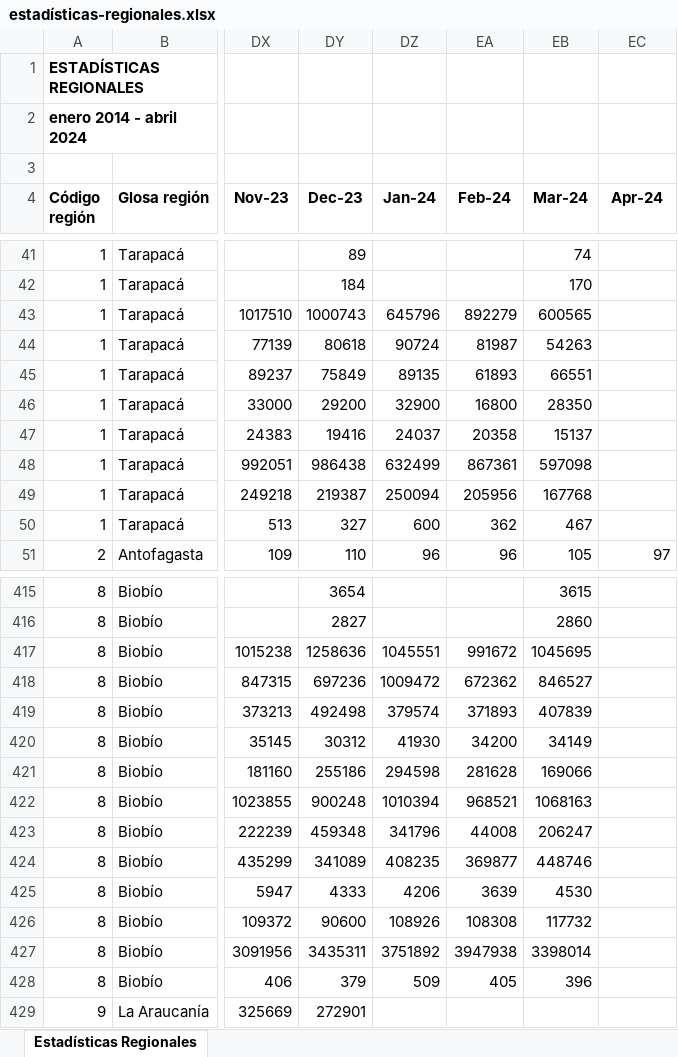
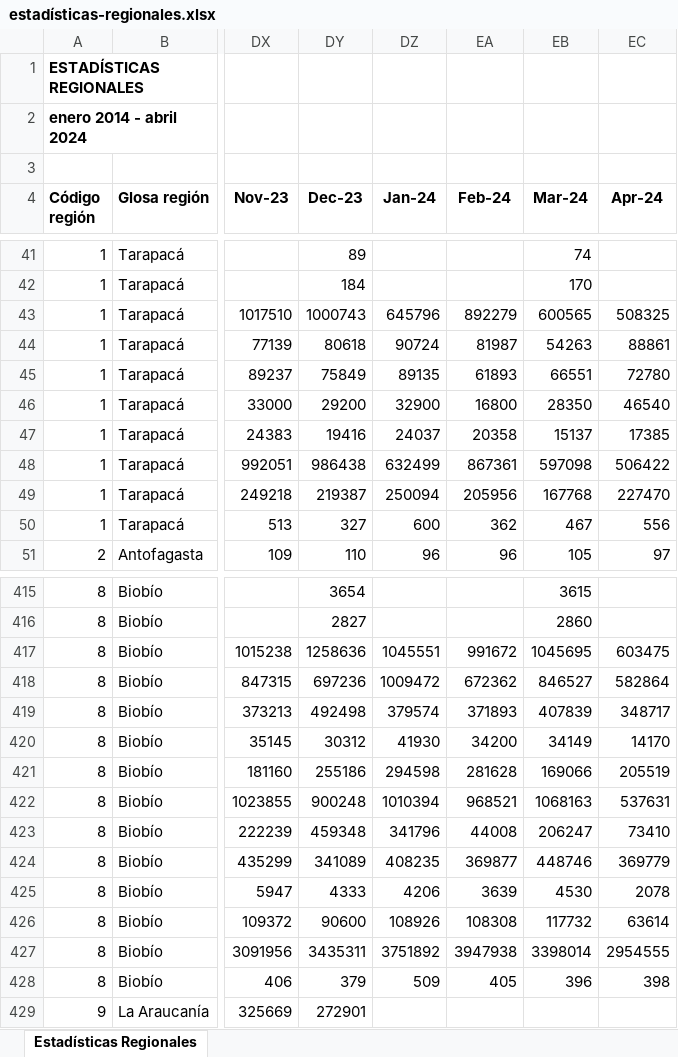
Before and after one commit to Sud-Austral/EstadisticasRegionales, an Excel workbook: Estadísticas Regionales/estadísticas-regionales.xlsx, sheet Estadísticas Regionales, drawn as a sheet; only a part is shown, gaps mark what is left out; values as stored, in another font and other column widths than the file's, no borders; the diff covers the shown part only; the diff names each change by its address in the sheet, - before the commit and + after, or states it on an @@ line.

```diff
--- a/Estadísticas Regionales/estadísticas-regionales.xlsx (sheet Estadísticas Regionales)
+++ b/Estadísticas Regionales/estadísticas-regionales.xlsx (sheet Estadísticas Regionales)
-EC43 (Apr-24): (empty)
+EC43 (Apr-24): 508325
-EC44 (Apr-24): (empty)
+EC44 (Apr-24): 88861
-EC45 (Apr-24): (empty)
+EC45 (Apr-24): 72780
-EC46 (Apr-24): (empty)
+EC46 (Apr-24): 46540
-EC47 (Apr-24): (empty)
+EC47 (Apr-24): 17385
-EC48 (Apr-24): (empty)
+EC48 (Apr-24): 506422
-EC49 (Apr-24): (empty)
+EC49 (Apr-24): 227470
-EC50 (Apr-24): (empty)
+EC50 (Apr-24): 556
-EC417 (Apr-24): (empty)
+EC417 (Apr-24): 603475
-EC418 (Apr-24): (empty)
+EC418 (Apr-24): 582864
-EC419 (Apr-24): (empty)
+EC419 (Apr-24): 348717
-EC420 (Apr-24): (empty)
+EC420 (Apr-24): 14170
-EC421 (Apr-24): (empty)
+EC421 (Apr-24): 205519
-EC422 (Apr-24): (empty)
+EC422 (Apr-24): 537631
-EC423 (Apr-24): (empty)
+EC423 (Apr-24): 73410
-EC424 (Apr-24): (empty)
+EC424 (Apr-24): 369779
-EC425 (Apr-24): (empty)
+EC425 (Apr-24): 2078
-EC426 (Apr-24): (empty)
+EC426 (Apr-24): 63614
-EC427 (Apr-24): (empty)
+EC427 (Apr-24): 2954555
-EC428 (Apr-24): (empty)
+EC428 (Apr-24): 398
```
Also changed, not shown: 80 edited cells elsewhere in this sheet.
